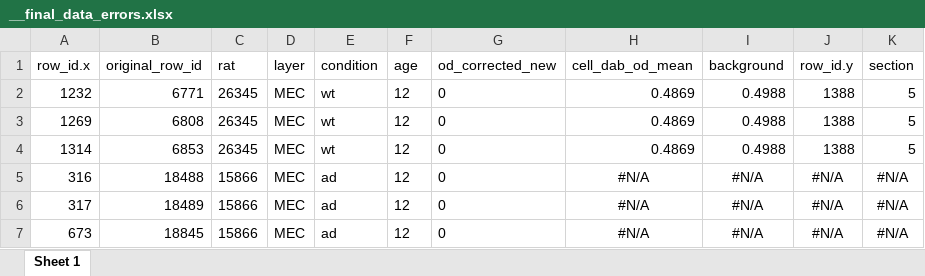
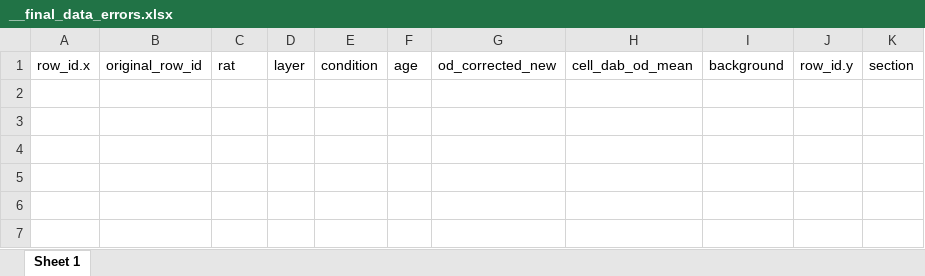
Before and after one commit to agalic-rd/Bnip3_McGill_AD, an Excel workbook: data/__final_data_errors.xlsx, sheet Sheet 1, drawn as a sheet; values as stored, in another font and other column widths than the file's, no borders; the diff names each change by its address in the sheet, - before the commit and + after, or states it on an @@ line.

```diff
--- a/data/__final_data_errors.xlsx (sheet Sheet 1)
+++ b/data/__final_data_errors.xlsx (sheet Sheet 1)
-row 2: 1232 | 6771 | 26345 | MEC | wt | 12 | 0 | 0.4869 | 0.4988 | 1388 | 5
-row 3: 1269 | 6808 | 26345 | MEC | wt | 12 | 0 | 0.4869 | 0.4988 | 1388 | 5
-row 4: 1314 | 6853 | 26345 | MEC | wt | 12 | 0 | 0.4869 | 0.4988 | 1388 | 5
-row 5: 316 | 18488 | 15866 | MEC | ad | 12 | 0 | #N/A | #N/A | #N/A | #N/A
-row 6: 317 | 18489 | 15866 | MEC | ad | 12 | 0 | #N/A | #N/A | #N/A | #N/A
-row 7: 673 | 18845 | 15866 | MEC | ad | 12 | 0 | #N/A | #N/A | #N/A | #N/A
```
Also changed, not shown: 1 other file.
